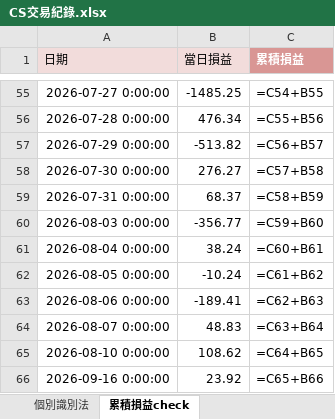
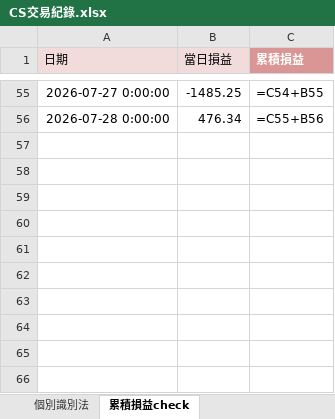
Before and after one commit to shuye1668/SPY-Day-Trade-Review, an Excel workbook: CS交易紀錄.xlsx, sheet 累積損益check, drawn as a sheet; only a part is shown, gaps mark what is left out; values as stored, in another font and other column widths than the file's, no borders; formulas without a stored value are shown as written; the diff names each change by its address in the sheet, - before the commit and + after, or states it on an @@ line.

```diff
--- a/CS交易紀錄.xlsx (sheet 累積損益check)
+++ b/CS交易紀錄.xlsx (sheet 累積損益check)
-row 57: 2026-07-29 0:00:00 | -513.82 | =C56+B57
-row 58: 2026-07-30 0:00:00 | 276.27 | =C57+B58
-row 59: 2026-07-31 0:00:00 | 68.37 | =C58+B59
-row 60: 2026-08-03 0:00:00 | -356.77 | =C59+B60
-row 61: 2026-08-04 0:00:00 | 38.24 | =C60+B61
-row 62: 2026-08-05 0:00:00 | -10.24 | =C61+B62
-row 63: 2026-08-06 0:00:00 | -189.41 | =C62+B63
-row 64: 2026-08-07 0:00:00 | 48.83 | =C63+B64
-row 65: 2026-08-10 0:00:00 | 108.62 | =C64+B65
-row 66: 2026-09-16 0:00:00 | 23.92 | =C65+B66
```
Also changed, not shown: sheet 個別識別法, 25 other files.
